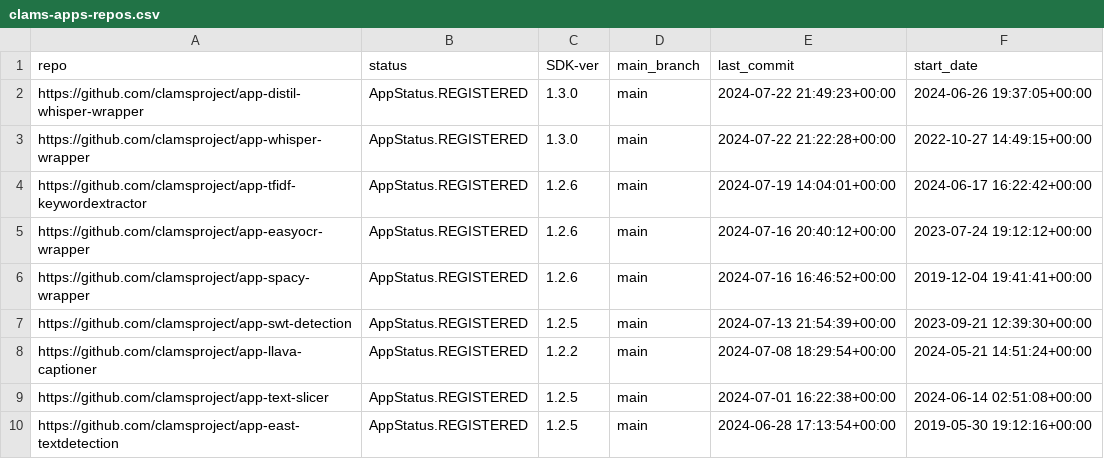
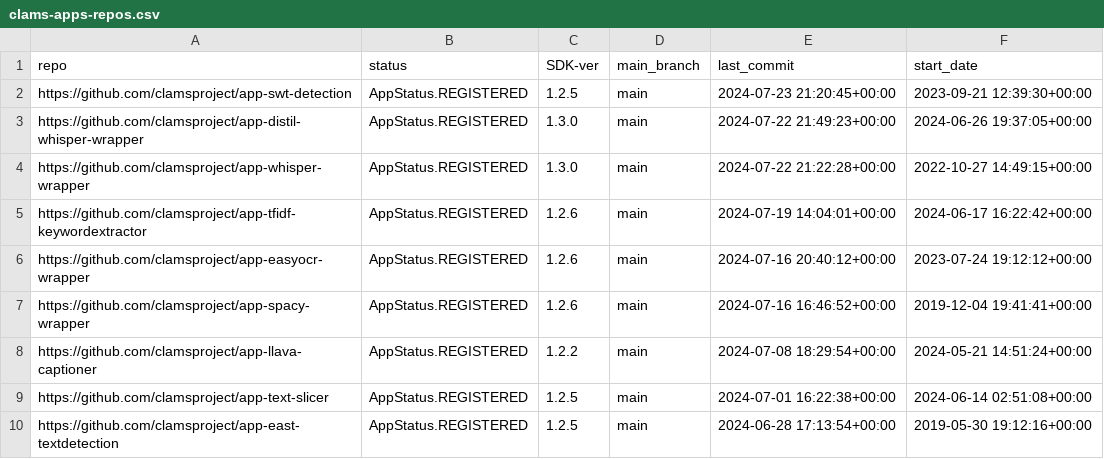
Before and after one commit to clamsproject/apps, a CSV file: clams-apps-repos.csv, drawn as a sheet; only a part is shown.

Commit message:
updating app development dashboard file

```diff
--- a/clams-apps-repos.csv
+++ b/clams-apps-repos.csv
@@ -1,2 +1,3 @@
 repo,status,SDK-ver,main_branch,last_commit,start_date
+https://github.com/clamsproject/app-swt-detection,AppStatus.REGISTERED,1.2.5,main,2024-07-23 21:20:45+00:00,2023-09-21 12:39:30+00:00
 https://github.com/clamsproject/app-distil-whisper-wrapper,AppStatus.REGISTERED,1.3.0,main,2024-07-22 21:49:23+00:00,2024-06-26 19:37:05+00:00
@@ -6,3 +7,2 @@ https://github.com/clamsproject/app-easyocr-wrapper,AppStatus.REGISTERED,1.2.6,m
 https://github.com/clamsproject/app-spacy-wrapper,AppStatus.REGISTERED,1.2.6,main,2024-07-16 16:46:52+00:00,2019-12-04 19:41:41+00:00
-https://github.com/clamsproject/app-swt-detection,AppStatus.REGISTERED,1.2.5,main,2024-07-13 21:54:39+00:00,2023-09-21 12:39:30+00:00
 https://github.com/clamsproject/app-llava-captioner,AppStatus.REGISTERED,1.2.2,main,2024-07-08 18:29:54+00:00,2024-05-21 14:51:24+00:00
```
